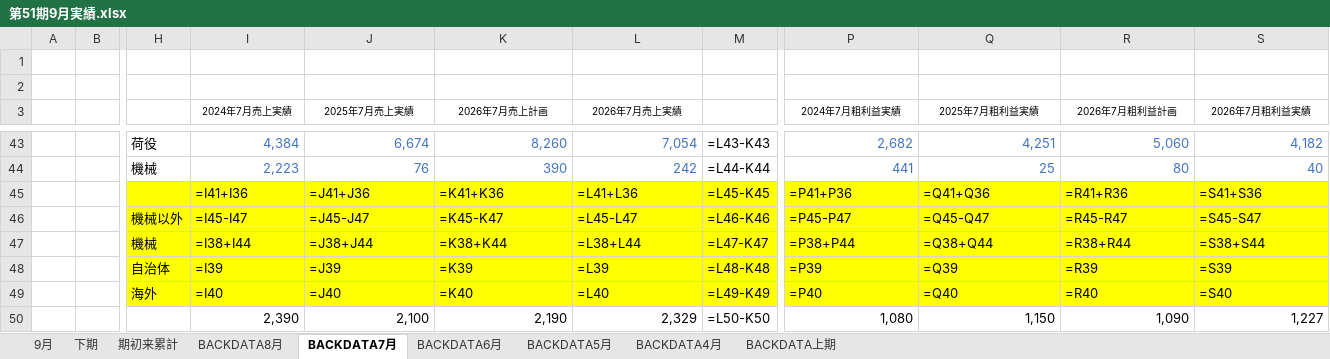
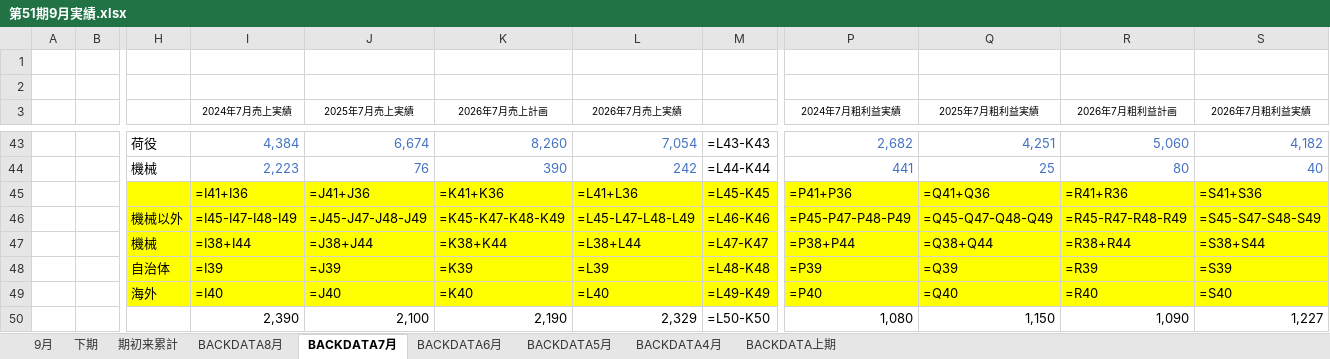
Before and after one commit to takahashihc/claudecode, an Excel workbook: reports/2026-09_月次実績報告/excel/第51期9月実績.xlsx, sheet BACKDATA7月, drawn as a sheet; only a part is shown, gaps mark what is left out; values as stored, in another font and other column widths than the file's, no borders; formulas without a stored value are shown as written; the diff names each change by its address in the sheet, - before the commit and + after, or states it on an @@ line.

```diff
--- a/reports/2026-09_月次実績報告/excel/第51期9月実績.xlsx (sheet BACKDATA7月)
+++ b/reports/2026-09_月次実績報告/excel/第51期9月実績.xlsx (sheet BACKDATA7月)
-I46 (2024年7月売上実績): =I45-I47
+I46 (2024年7月売上実績): =I45-I47-I48-I49
-J46 (2025年7月売上実績): =J45-J47
+J46 (2025年7月売上実績): =J45-J47-J48-J49
-K46 (2026年7月売上計画): =K45-K47
+K46 (2026年7月売上計画): =K45-K47-K48-K49
-L46 (2026年7月売上実績): =L45-L47
+L46 (2026年7月売上実績): =L45-L47-L48-L49
-P46 (2024年7月粗利益実績): =P45-P47
+P46 (2024年7月粗利益実績): =P45-P47-P48-P49
-Q46 (2025年7月粗利益実績): =Q45-Q47
+Q46 (2025年7月粗利益実績): =Q45-Q47-Q48-Q49
-R46 (2026年7月粗利益計画): =R45-R47
+R46 (2026年7月粗利益計画): =R45-R47-R48-R49
-S46 (2026年7月粗利益実績): =S45-S47
+S46 (2026年7月粗利益実績): =S45-S47-S48-S49
```
Also changed, not shown: sheet BACKDATA6月, sheet BACKDATA4月, sheet BACKDATA5月, sheet BACKDATA8月, sheet 9月, sheet 期初来累計, 2 more sheets, hidden cells, 1 other file.
